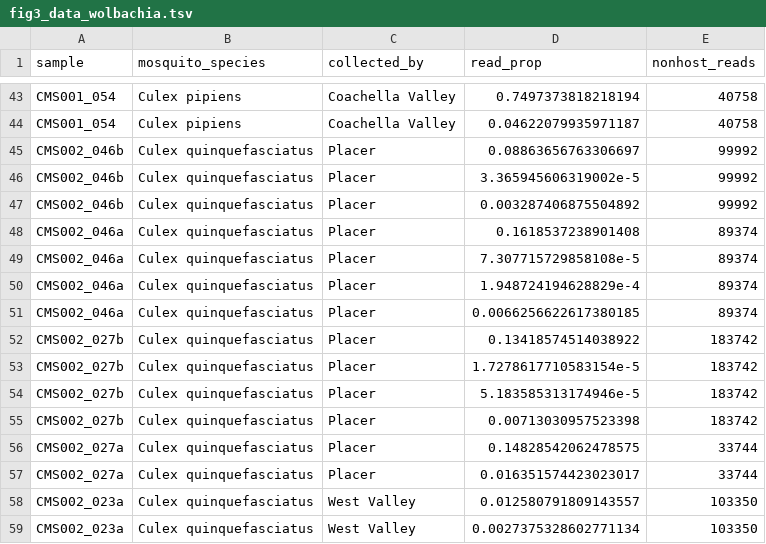
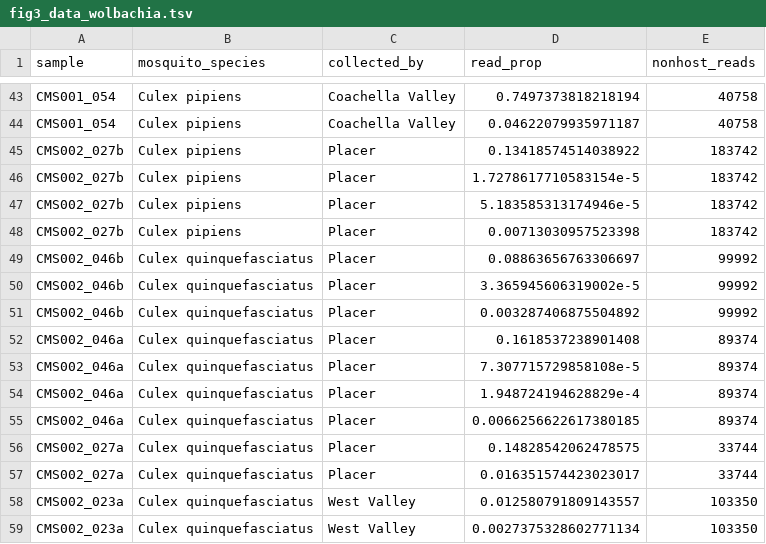
Before and after one commit to czbiohub-sf/california-mosquito-study, a TSV file: figures/fig3/fig3_data_wolbachia.tsv, drawn as a sheet; only a part is shown, gaps mark what is left out; removed rows and columns are numbered as before the commit, all else as after; the diff names each change by its address in the sheet, - before the commit and + after, or states it on an @@ line.

```diff
--- a/figures/fig3/fig3_data_wolbachia.tsv
+++ b/figures/fig3/fig3_data_wolbachia.tsv
+row 45: CMS002_027b | Culex pipiens | Placer | 0.13418574514038922 | 183742
+row 46: CMS002_027b | Culex pipiens | Placer | 1.7278617710583154e-5 | 183742
+row 47: CMS002_027b | Culex pipiens | Placer | 5.183585313174946e-5 | 183742
+row 48: CMS002_027b | Culex pipiens | Placer | 0.00713030957523398 | 183742
-row 52: CMS002_027b | Culex quinquefasciatus | Placer | 0.13418574514038922 | 183742
-row 53: CMS002_027b | Culex quinquefasciatus | Placer | 1.7278617710583154e-5 | 183742
-row 54: CMS002_027b | Culex quinquefasciatus | Placer | 5.183585313174946e-5 | 183742
-row 55: CMS002_027b | Culex quinquefasciatus | Placer | 0.00713030957523398 | 183742
```
Also changed, not shown: figures/fig3/all_contigs_df.tsv, figures/fig3/fig3_data_eukaryota.tsv, 9 other files.
